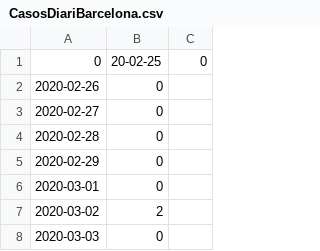
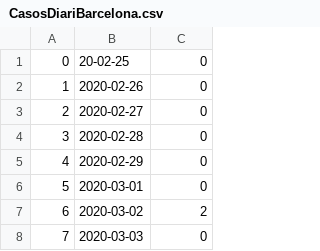
Before and after one commit to saturmingo/regresion-lineal, a CSV file: CasosDiariBarcelona.csv, drawn as a sheet; only a part is shown; removed rows and columns are numbered as before the commit, all else as after; the diff names each change by its address in the sheet, - before the commit and + after, or states it on an @@ line.

Commit message:
Update CasosDiariBarcelona.csv

```diff
--- a/CasosDiariBarcelona.csv
+++ b/CasosDiariBarcelona.csv
+column A, rows 2-8: 1 | 2 | 3 | 4 | 5 | 6 | 7
-column C, empty
-row 1: 0 | 20-02-25 | 0
+row 1: 0 | 20-02-25 | 0
```
